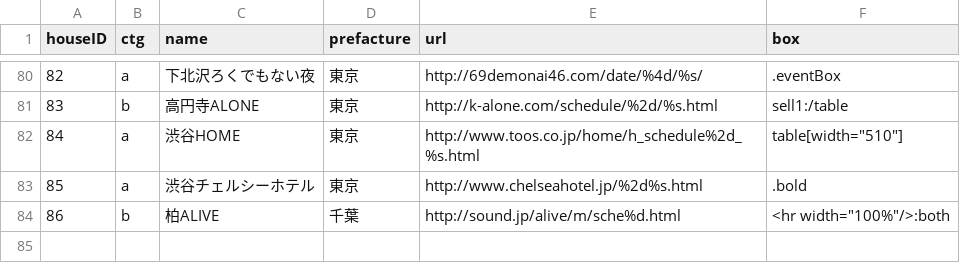
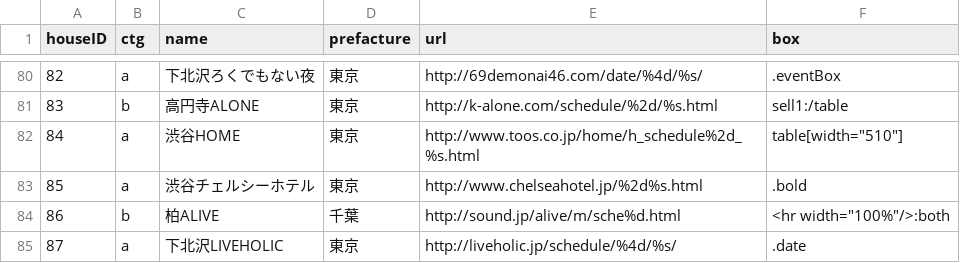
Before and after one commit to maruchanman/__band_app, a CSV file: back/modules/rape/house.csv, drawn as a sheet; only a part is shown, gaps mark what is left out.

Commit message:
update house.csv

```diff
--- a/back/modules/rape/house.csv
+++ b/back/modules/rape/house.csv
@@ -84 +84,2 @@ houseID,ctg,name,prefacture,url,box
 86,b,柏ALIVE,千葉,http://sound.jp/alive/m/sche%d.html,<hr width="100%"/>:both
+87,a,下北沢LIVEHOLIC,東京,http://liveholic.jp/schedule/%4d/%s/,.date
```
